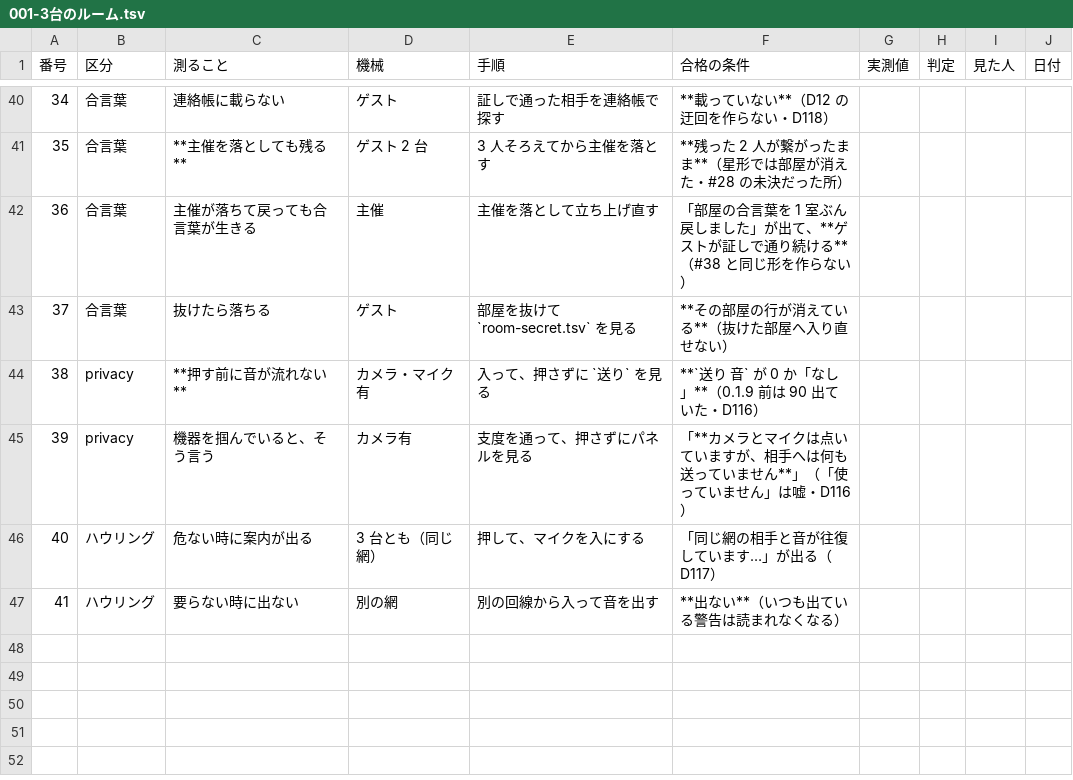
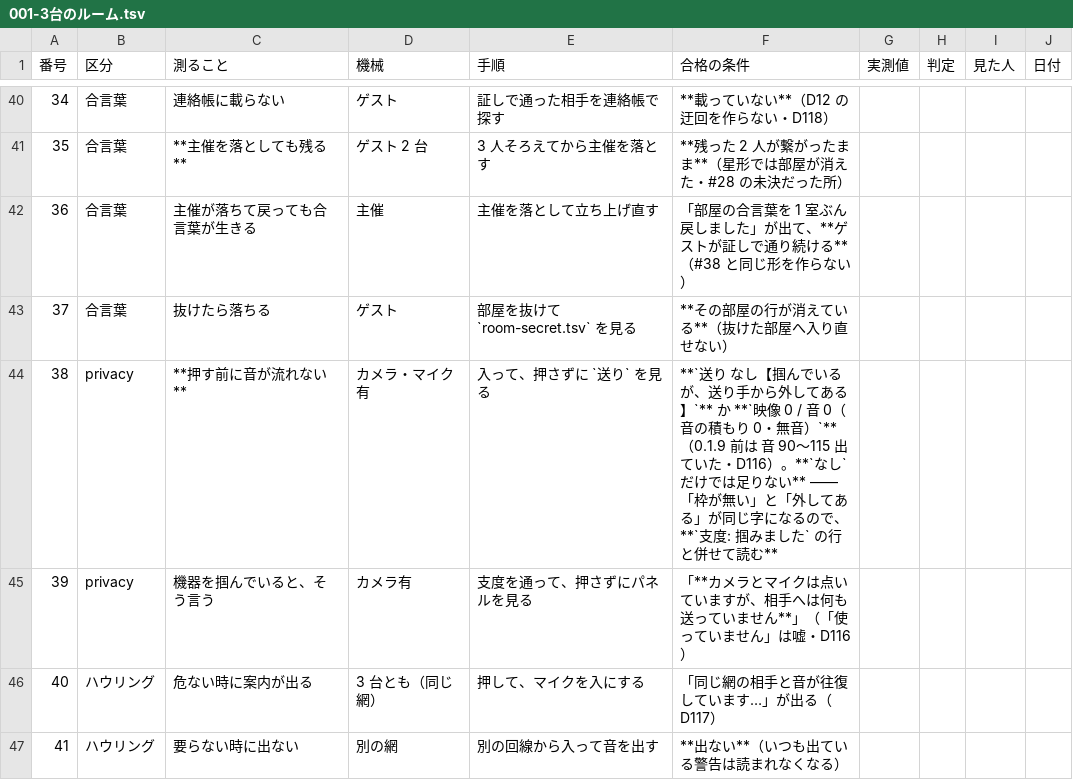
Before and after one commit to meta-taro/warifu, a TSV file: docs/test-specs/001-3台のルーム.tsv, drawn as a sheet; only a part is shown, gaps mark what is left out.

```diff
--- a/docs/test-specs/001-3台のルーム.tsv
+++ b/docs/test-specs/001-3台のルーム.tsv
@@ -43,3 +43,3 @@
 37	合言葉	抜けたら落ちる	ゲスト	部屋を抜けて `room-secret.tsv` を見る	**その部屋の行が消えている**（抜けた部屋へ入り直せない）				
-38	privacy	**押す前に音が流れない**	カメラ・マイク有	入って、押さずに `送り` を見る	**`送り 音` が 0 か「なし」**（0.1.9 前は 90 出ていた・D116）				
+38	privacy	**押す前に音が流れない**	カメラ・マイク有	入って、押さずに `送り` を見る	**`送り なし【掴んでいるが、送り手から外してある】`** か **`映像 0 / 音 0（音の積もり 0・無音）`**（0.1.9 前は 音 90〜115 出ていた・D116）。**`なし` だけでは足りない** —— 「枠が無い」と「外してある」が同じ字になるので、**`支度: 掴みました` の行と併せて読む**				
 39	privacy	機器を掴んでいると、そう言う	カメラ有	支度を通って、押さずにパネルを見る	「**カメラとマイクは点いていますが、相手へは何も送っていません**」（「使っていません」は嘘・D116）				
```
Also changed, not shown: 4 other files.
